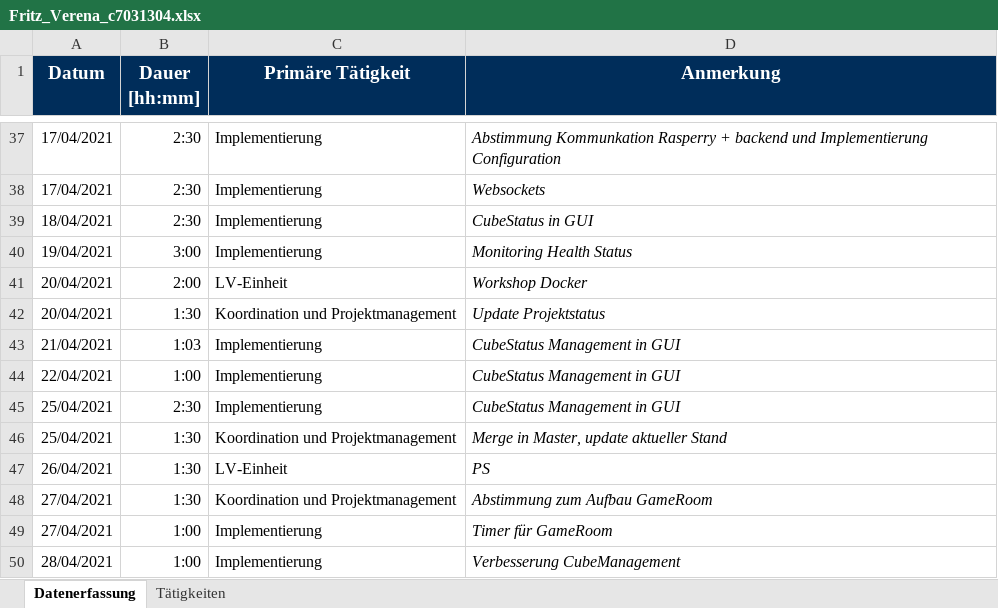
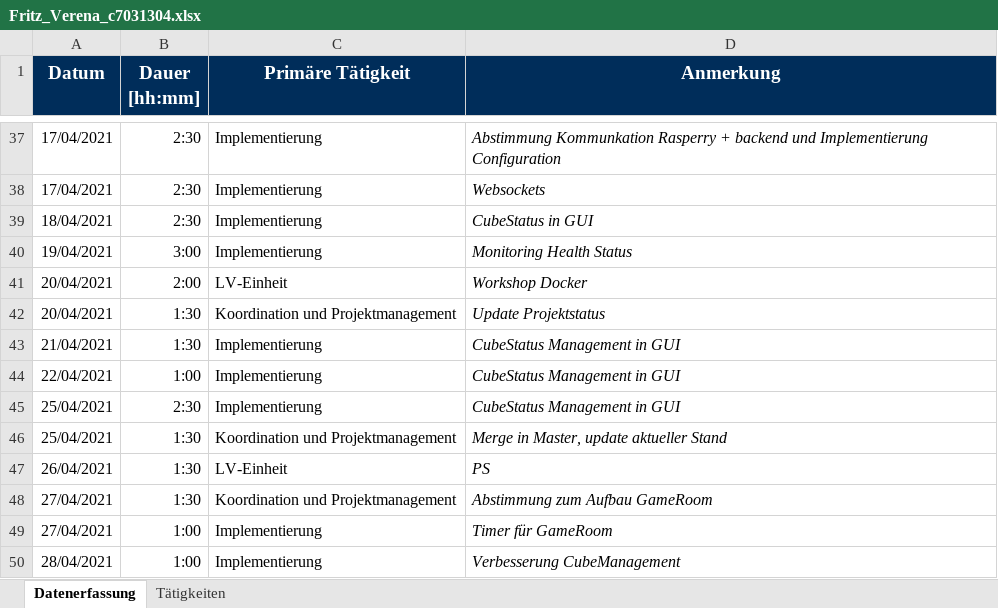
Before and after one commit to b-ertel/TimeGuess-Game, an Excel workbook: documents/time-records/Fritz_Verena_c7031304.xlsx, sheet Datenerfassung, drawn as a sheet; only a part is shown, gaps mark what is left out; values as stored, in another font and other column widths than the file's, no borders; the diff names each change by its address in the sheet, - before the commit and + after, or states it on an @@ line.

Commit message:
fix time record

```diff
--- a/documents/time-records/Fritz_Verena_c7031304.xlsx (sheet Datenerfassung)
+++ b/documents/time-records/Fritz_Verena_c7031304.xlsx (sheet Datenerfassung)
-B43 (Dauer [hh:mm]): 1:03
+B43 (Dauer [hh:mm]): 1:30
```
